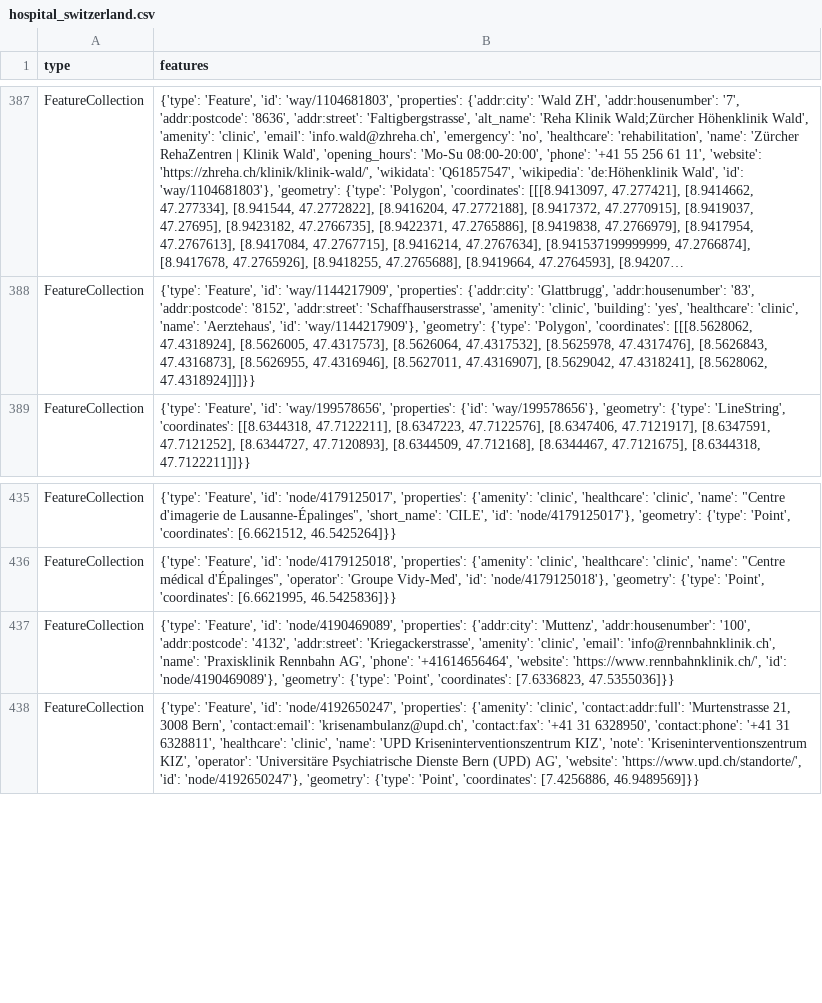
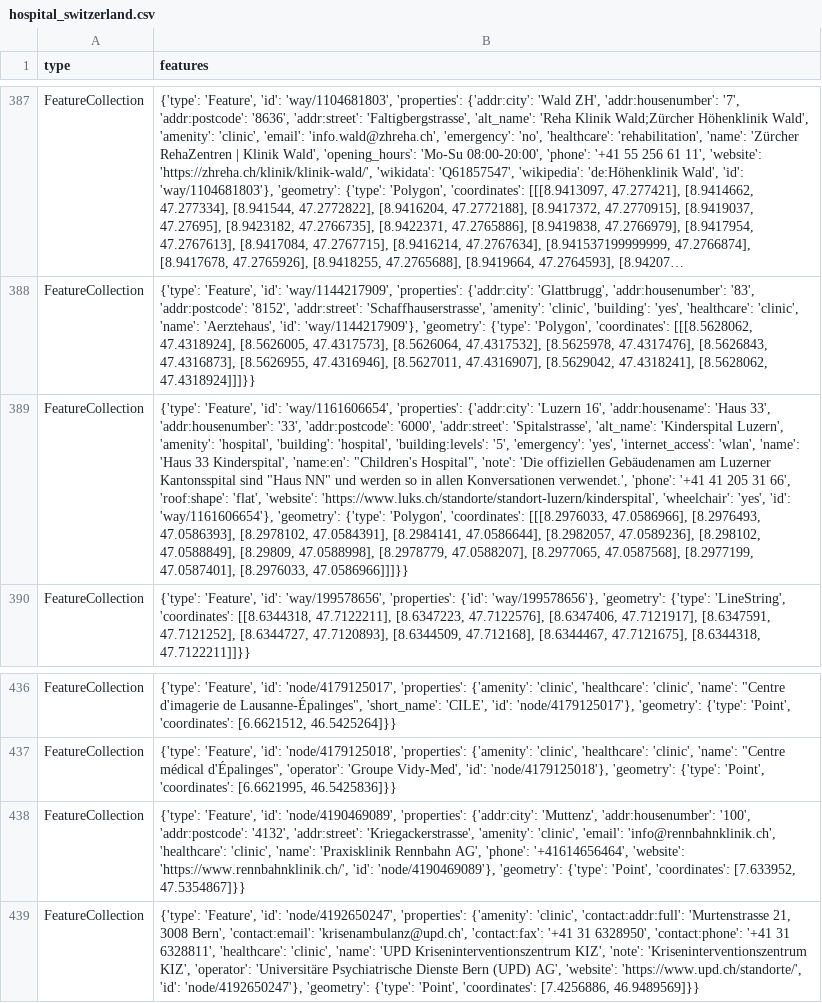
Before and after one commit to chnuessli/elz-data, a CSV file: data/csv/facilities/hospital/hospital_switzerland.csv, drawn as a sheet; only a part is shown, gaps mark what is left out; long unchanged cells end in …; addresses are those after the commit; the diff names each change by its address in the sheet, - before the commit and + after, or states it on an @@ line.

```diff
--- a/data/csv/facilities/hospital/hospital_switzerland.csv
+++ b/data/csv/facilities/hospital/hospital_switzerland.csv
+row 389: FeatureCollection | {'type': 'Feature', 'id': 'way/1161606654', 'properties': {'addr:city': 'Luzern 16', 'addr:housename': 'Haus 33', 'addr:housenumber': '33', 'addr:postcode': '6000', 'addr:street': 'Spitalstrasse', 'alt_name': 'Kinderspital Luzern', 'amenity': 'hospital', 'building': 'hospital', 'building:levels': '5', 'emergency': 'yes', 'internet_access': 'wlan', 'name': 'Haus 33 Kinderspital', 'name:en': "Children's Hospital", 'note': 'Die offiziellen Gebäudenamen am Luzerner Kantonsspital sind "Haus NN" und werden so in allen Konversationen verwendet.', 'phone': '+41 41 205 31 66', 'roof:shape': 'flat', 'website': 'https://www.luks.ch/standorte/standort-luzern/kinderspital', 'wheelchair': 'yes', 'id': 'way/1161606654'}, 'geometry': {'type': 'Polygon', 'coordinates': [[[8.2976033, 47.0586966], [8.2976493, 47.0586393], [8.2978102, 47.0584391], [8.2984141, 47.0586644], [8.2982057, 47.0589236], [8.298102, 47.0588849], [8.29809, 47.0588998], [8.2978779, 47.0588207], [8.2977065, 47.0587568], [8.2977199, 47.0587401], [8.2976033, 47.0586966]]]}}
-B438 (features): …'email': 'info@rennbahnklinik.ch', 'name': 'Praxisklinik Rennbahn AG', 'phone': '+41614656464', 'website': 'https://www.rennbahnklinik.ch/', 'id': 'node/4190469089'}, 'geometry': {'type': 'Point', 'coordinates': [7.6336823, 47.5355036]}}
+B438 (features): …'email': 'info@rennbahnklinik.ch', 'healthcare': 'clinic', 'name': 'Praxisklinik Rennbahn AG', 'phone': '+41614656464', 'website': 'https://www.rennbahnklinik.ch/', 'id': 'node/4190469089'}, 'geometry': {'type': 'Point', 'coordinates': [7.633952, 47.5354867]}}
```
Also changed, not shown: data/csv/access/gates/gates_kt_sz.csv, data/csv/access/gates/gates_kt_zh.csv, 1 other file.
